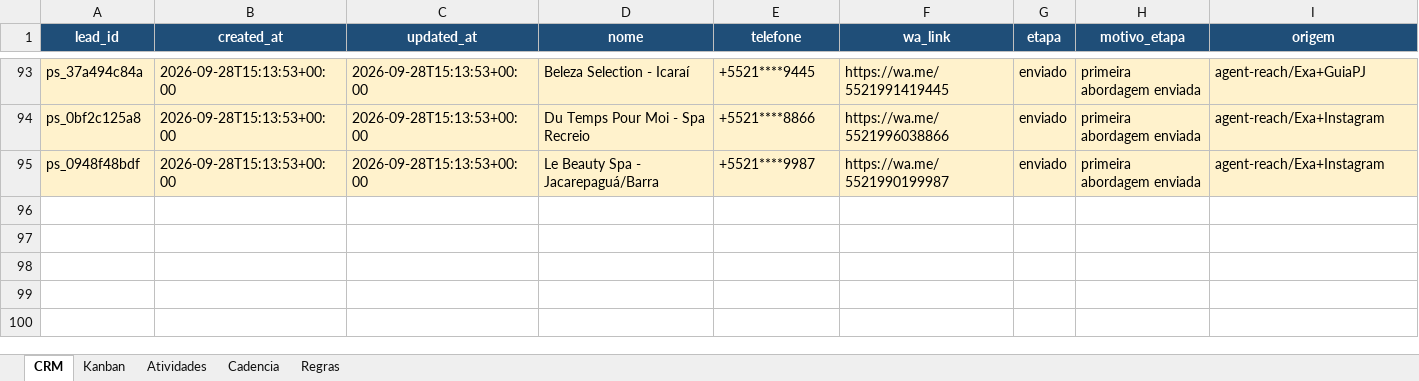
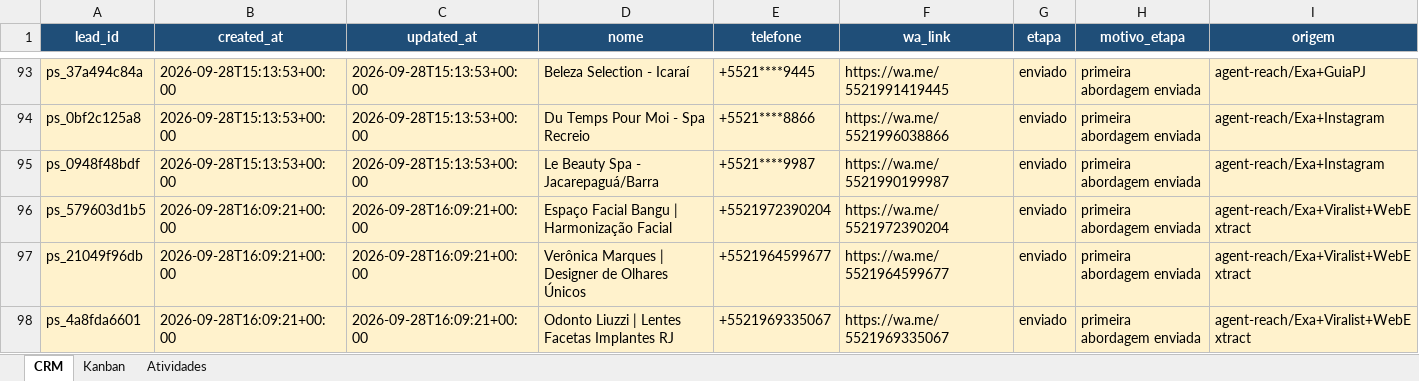
Before and after one commit to hlreboques-oss/projeto-sites-demos, an Excel workbook: projeto_sites_crm.xlsx, sheet CRM, drawn as a sheet; only a part is shown, gaps mark what is left out; values as stored, in another font and other column widths than the file's, no borders; table styles not drawn; rows hold the shown columns only; the diff names each change by its address in the sheet, - before the commit and + after, or states it on an @@ line.

Commit message:
CRM: 3 novos leads ICP estetica enviados (Estagio 1) - hora 16h BRT

```diff
--- a/projeto_sites_crm.xlsx (sheet CRM)
+++ b/projeto_sites_crm.xlsx (sheet CRM)
-sheet tab: Cadencia
-sheet tab: Regras
+row 96: ps_579603d1b5 | 2026-09-28T16:09:21+00:00 | 2026-09-28T16:09:21+00:00 | Espaço Facial Bangu | Harmonização Facial | +5521972390204 | https://wa.me/5521972390204 | enviado | primeira abordagem enviada | agent-reach/Exa+Viralist+WebExtract
+row 97: ps_21049f96db | 2026-09-28T16:09:21+00:00 | 2026-09-28T16:09:21+00:00 | Verônica Marques | Designer de Olhares Únicos | +5521964599677 | https://wa.me/5521964599677 | enviado | primeira abordagem enviada | agent-reach/Exa+Viralist+WebExtract
+row 98: ps_4a8fda6601 | 2026-09-28T16:09:21+00:00 | 2026-09-28T16:09:21+00:00 | Odonto Liuzzi | Lentes Facetas Implantes RJ | +5521969335067 | https://wa.me/5521969335067 | enviado | primeira abordagem enviada | agent-reach/Exa+Viralist+WebExtract
```
Also changed, not shown: sheet Atividades, 2 other files.
